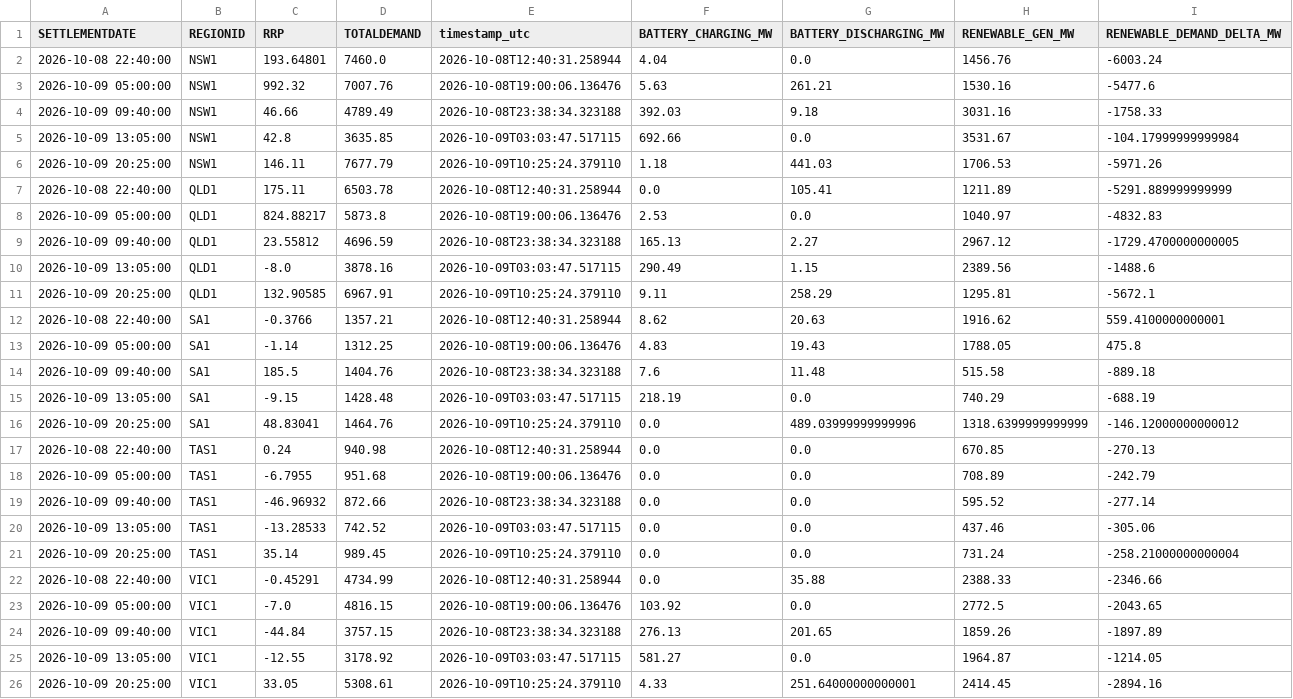
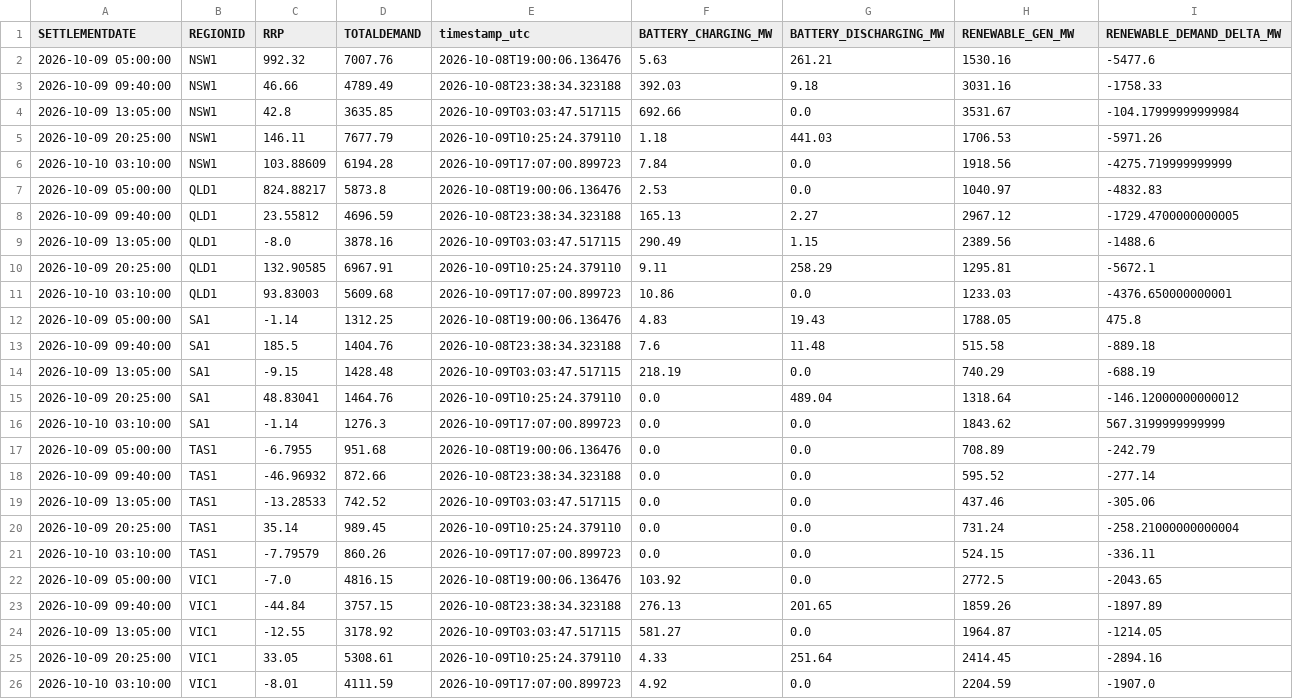
Before and after one commit to rshaw13/au_bess_map, a CSV file: data/regional_market_history_24h.csv, drawn as a sheet.

```diff
--- a/data/regional_market_history_24h.csv
+++ b/data/regional_market_history_24h.csv
@@ -1,3 +1,2 @@
 SETTLEMENTDATE,REGIONID,RRP,TOTALDEMAND,timestamp_utc,BATTERY_CHARGING_MW,BATTERY_DISCHARGING_MW,RENEWABLE_GEN_MW,RENEWABLE_DEMAND_DELTA_MW
-2026-10-08 22:40:00,NSW1,193.64801,7460.0,2026-10-08T12:40:31.258944,4.04,0.0,1456.76,-6003.24
 2026-10-09 05:00:00,NSW1,992.32,7007.76,2026-10-08T19:00:06.136476,5.63,261.21,1530.16,-5477.6
@@ -6,3 +5,3 @@ SETTLEMENTDATE,REGIONID,RRP,TOTALDEMAND,timestamp_utc,BATTERY_CHARGING_MW,BATTER
 2026-10-09 20:25:00,NSW1,146.11,7677.79,2026-10-09T10:25:24.379110,1.18,441.03,1706.53,-5971.26
-2026-10-08 22:40:00,QLD1,175.11,6503.78,2026-10-08T12:40:31.258944,0.0,105.41,1211.89,-5291.889999999999
+2026-10-10 03:10:00,NSW1,103.88609,6194.28,2026-10-09T17:07:00.899723,7.84,0.0,1918.56,-4275.719999999999
 2026-10-09 05:00:00,QLD1,824.88217,5873.8,2026-10-08T19:00:06.136476,2.53,0.0,1040.97,-4832.83
@@ -11,3 +10,3 @@ SETTLEMENTDATE,REGIONID,RRP,TOTALDEMAND,timestamp_utc,BATTERY_CHARGING_MW,BATTER
 2026-10-09 20:25:00,QLD1,132.90585,6967.91,2026-10-09T10:25:24.379110,9.11,258.29,1295.81,-5672.1
-2026-10-08 22:40:00,SA1,-0.3766,1357.21,2026-10-08T12:40:31.258944,8.62,20.63,1916.62,559.4100000000001
+2026-10-10 03:10:00,QLD1,93.83003,5609.68,2026-10-09T17:07:00.899723,10.86,0.0,1233.03,-4376.650000000001
 2026-10-09 05:00:00,SA1,-1.14,1312.25,2026-10-08T19:00:06.136476,4.83,19.43,1788.05,475.8
@@ -15,4 +14,4 @@ SETTLEMENTDATE,REGIONID,RRP,TOTALDEMAND,timestamp_utc,BATTERY_CHARGING_MW,BATTER
 2026-10-09 13:05:00,SA1,-9.15,1428.48,2026-10-09T03:03:47.517115,218.19,0.0,740.29,-688.19
-2026-10-09 20:25:00,SA1,48.83041,1464.76,2026-10-09T10:25:24.379110,0.0,489.03999999999996,1318.6399999999999,-146.12000000000012
-2026-10-08 22:40:00,TAS1,0.24,940.98,2026-10-08T12:40:31.258944,0.0,0.0,670.85,-270.13
+2026-10-09 20:25:00,SA1,48.83041,1464.76,2026-10-09T10:25:24.379110,0.0,489.04,1318.64,-146.12000000000012
+2026-10-10 03:10:00,SA1,-1.14,1276.3,2026-10-09T17:07:00.899723,0.0,0.0,1843.62,567.3199999999999
 2026-10-09 05:00:00,TAS1,-6.7955,951.68,2026-10-08T19:00:06.136476,0.0,0.0,708.89,-242.79
@@ -21,3 +20,3 @@ SETTLEMENTDATE,REGIONID,RRP,TOTALDEMAND,timestamp_utc,BATTERY_CHARGING_MW,BATTER
 2026-10-09 20:25:00,TAS1,35.14,989.45,2026-10-09T10:25:24.379110,0.0,0.0,731.24,-258.21000000000004
-2026-10-08 22:40:00,VIC1,-0.45291,4734.99,2026-10-08T12:40:31.258944,0.0,35.88,2388.33,-2346.66
+2026-10-10 03:10:00,TAS1,-7.79579,860.26,2026-10-09T17:07:00.899723,0.0,0.0,524.15,-336.11
 2026-10-09 05:00:00,VIC1,-7.0,4816.15,2026-10-08T19:00:06.136476,103.92,0.0,2772.5,-2043.65
@@ -25,2 +24,3 @@ SETTLEMENTDATE,REGIONID,RRP,TOTALDEMAND,timestamp_utc,BATTERY_CHARGING_MW,BATTER
 2026-10-09 13:05:00,VIC1,-12.55,3178.92,2026-10-09T03:03:47.517115,581.27,0.0,1964.87,-1214.05
-2026-10-09 20:25:00,VIC1,33.05,5308.61,2026-10-09T10:25:24.379110,4.33,251.64000000000001,2414.45,-2894.16
+2026-10-09 20:25:00,VIC1,33.05,5308.61,2026-10-09T10:25:24.379110,4.33,251.64,2414.45,-2894.16
+2026-10-10 03:10:00,VIC1,-8.01,4111.59,2026-10-09T17:07:00.899723,4.92,0.0,2204.59,-1907.0
```
Also changed, not shown: data/bess_history_24h.csv, data/latest_bess_data.csv, 1 other file.
